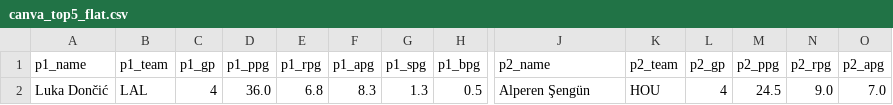
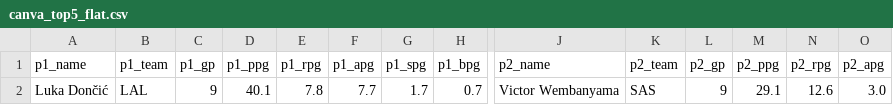
Before and after one commit to jeffwarr4/nba-awards-predictor, a CSV file: docs/nba/mvp/canva_top5_flat.csv, drawn as a sheet; only a part is shown, gaps mark what is left out; removed rows and columns are numbered as before the commit, all else as after; rows hold the shown columns only; the diff names each change by its address in the sheet, - before the commit and + after, or states it on an @@ line.

```diff
--- a/docs/nba/mvp/canva_top5_flat.csv
+++ b/docs/nba/mvp/canva_top5_flat.csv
-row 2: Luka Dončić | LAL | 4 | 36.0 | 6.8 | 8.3 | 1.3 | 0.5 | Alperen Şengün | HOU | 4 | 24.5 | 9.0 | 7.0
+row 2: Luka Dončić | LAL | 9 | 40.1 | 7.8 | 7.7 | 1.7 | 0.7 | Victor Wembanyama | SAS | 9 | 29.1 | 12.6 | 3.0
```
Also changed, not shown: docs/nba/mvp/model_all_candidates.csv, docs/nba/mvp/web_current_top10.csv, 18 other files.
